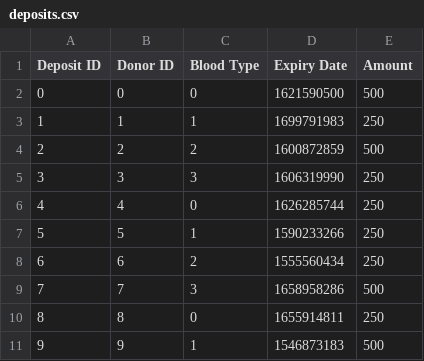
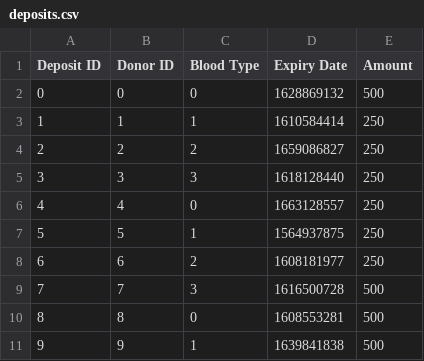
Before and after one commit to nithinsudhir/friendly-robot, a CSV file: data/deposits.csv, drawn as a sheet.

```diff
--- a/data/deposits.csv
+++ b/data/deposits.csv
@@ -1,11 +1,11 @@
 Deposit ID,Donor ID,Blood Type,Expiry Date,Amount
-0,0,0,1621590500,500
-1,1,1,1699791983,250
-2,2,2,1600872859,500
-3,3,3,1606319990,250
-4,4,0,1626285744,250
-5,5,1,1590233266,250
-6,6,2,1555560434,250
-7,7,3,1658958286,500
-8,8,0,1655914811,250
-9,9,1,1546873183,500
+0,0,0,1628869132,500
+1,1,1,1610584414,250
+2,2,2,1659086827,250
+3,3,3,1618128440,250
+4,4,0,1663128557,250
+5,5,1,1564937875,250
+6,6,2,1608181977,250
+7,7,3,1616500728,500
+8,8,0,1608553281,500
+9,9,1,1639841838,500
```
Also changed, not shown: data/donors.csv, 6 other files.
